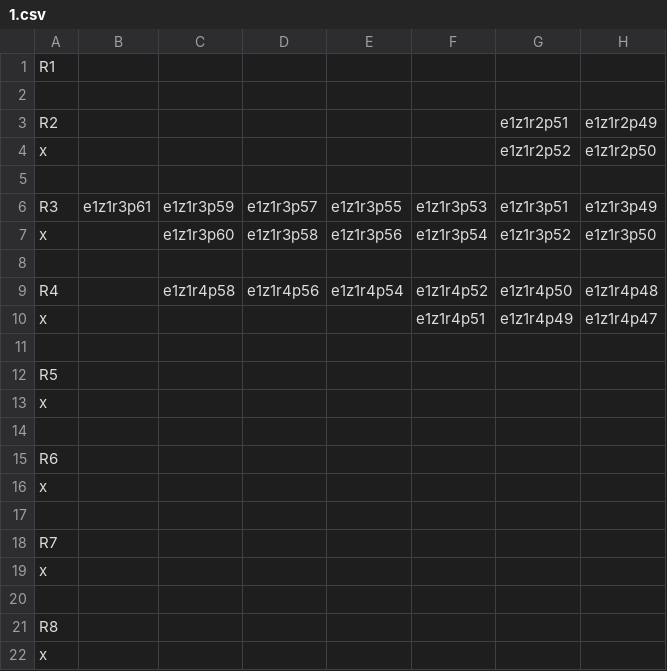
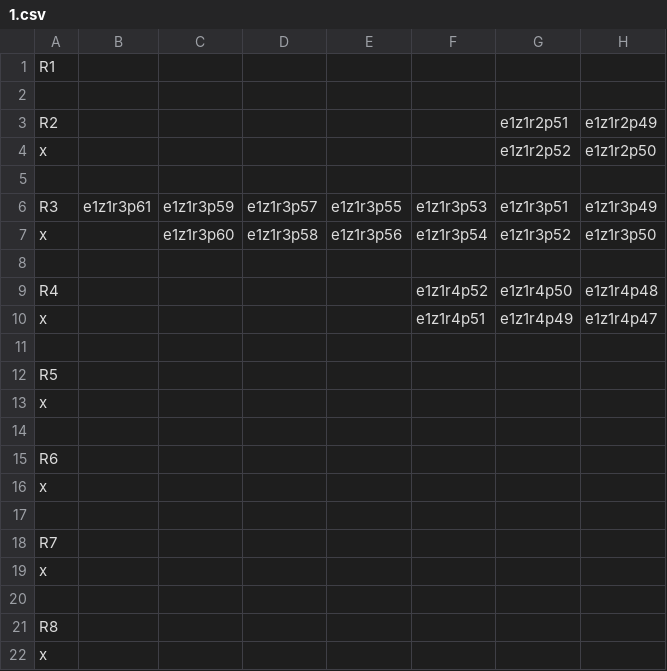
Before and after one commit to Matt-Hurd/42FindMe, a CSV file: static/findme/layouts/1.csv, drawn as a sheet; only a part is shown; the diff names each change by its address in the sheet, - before the commit and + after, or states it on an @@ line.

```diff
--- a/static/findme/layouts/1.csv
+++ b/static/findme/layouts/1.csv
-C9: e1z1r4p58
+C9: (empty)
-D9: e1z1r4p56
+D9: (empty)
-E9: e1z1r4p54
+E9: (empty)
```
Also changed, not shown: 1 other file.
